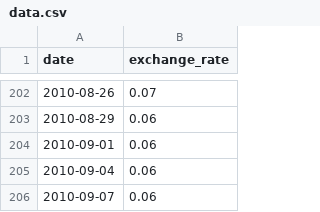
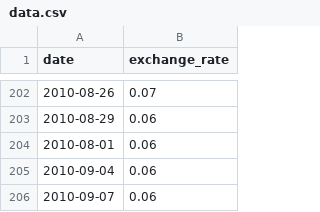
Before and after one commit to KinetikMalizia/CPP, a CSV file: CPP_09/ex00/data.csv, drawn as a sheet; only a part is shown, gaps mark what is left out.

```diff
--- a/CPP_09/ex00/data.csv
+++ b/CPP_09/ex00/data.csv
@@ -203,3 +203,3 @@ date,exchange_rate
 2010-08-29,0.06
-2010-09-01,0.06
+2010-08-01,0.06
 2010-09-04,0.06
```
Also changed, not shown: 2 other files.
